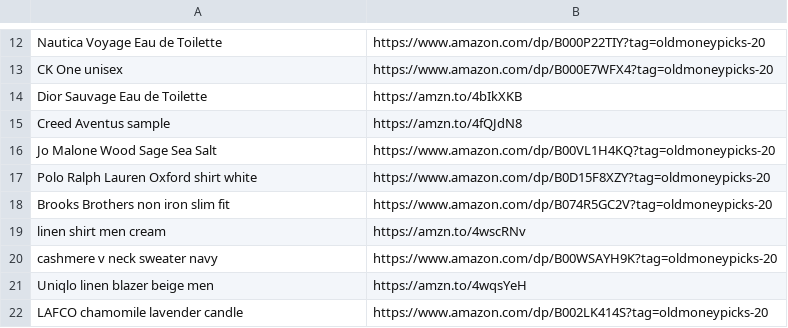
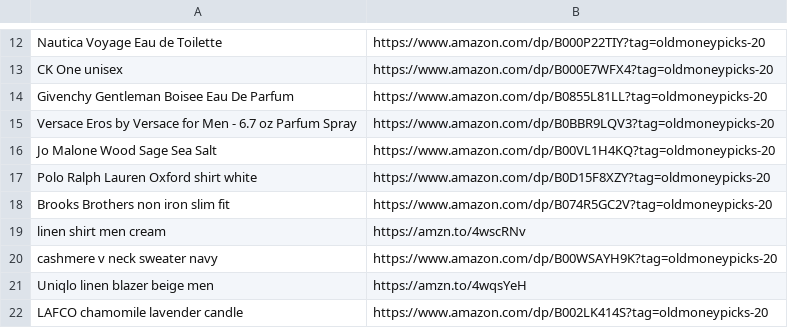
Before and after one commit to oldmoneypicks/oldmoneypicks, a CSV file: data/sheet-make-link-baru.csv, drawn as a sheet; only a part is shown, gaps mark what is left out.

```diff
--- a/data/sheet-make-link-baru.csv
+++ b/data/sheet-make-link-baru.csv
@@ -13,4 +13,4 @@ Nautica Voyage Eau de Toilette,https://www.amazon.com/dp/B000P22TIY?tag=oldmoney
 CK One unisex,https://www.amazon.com/dp/B000E7WFX4?tag=oldmoneypicks-20
-Dior Sauvage Eau de Toilette,https://amzn.to/4bIkXKB
-Creed Aventus sample,https://amzn.to/4fQJdN8
+Givenchy Gentleman Boisee Eau De Parfum,https://www.amazon.com/dp/B0855L81LL?tag=oldmoneypicks-20
+Versace Eros by Versace for Men - 6.7 oz Parfum Spray,https://www.amazon.com/dp/B0BBR9LQV3?tag=oldmoneypicks-20
 Jo Malone Wood Sage Sea Salt,https://www.amazon.com/dp/B00VL1H4KQ?tag=oldmoneypicks-20
```
Also changed, not shown: data/produk.csv, data/sheet-make-lengkap.csv, 5 other files.
